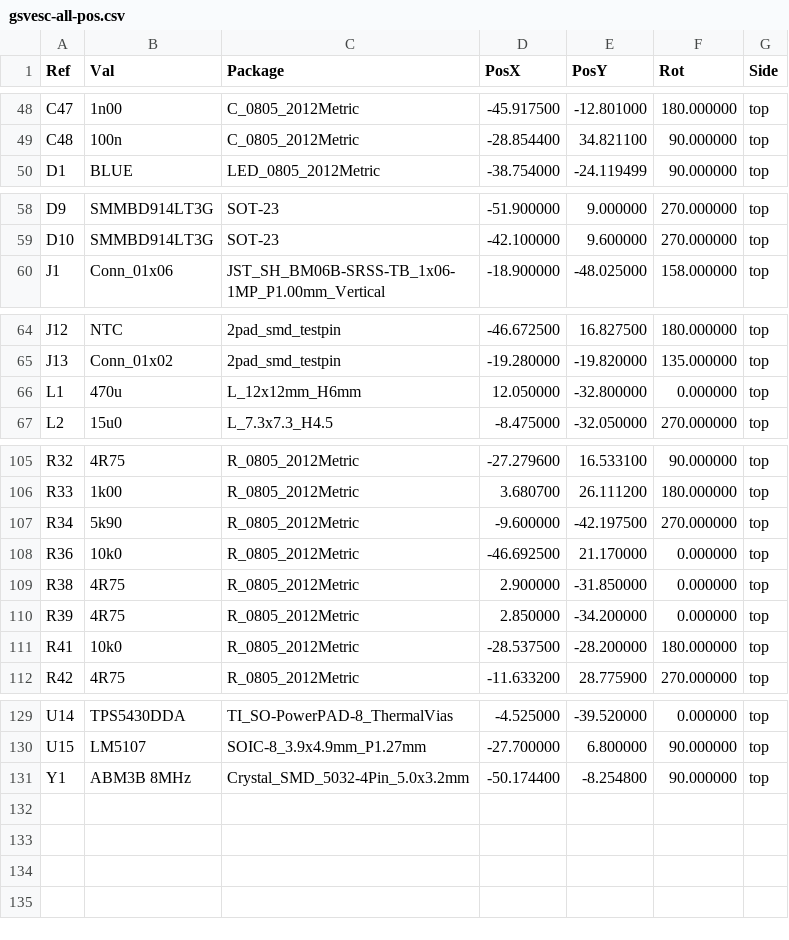
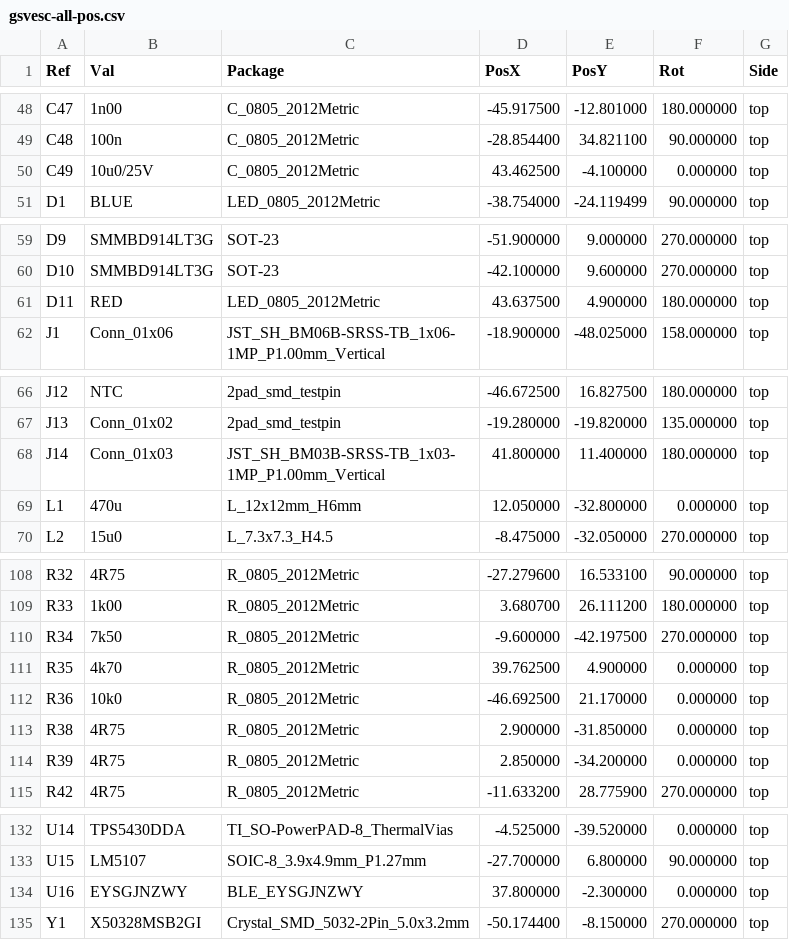
Before and after one commit to CTSchorsch/gesc, a CSV file: gerber/gsvesc-all-pos.csv, drawn as a sheet; only a part is shown, gaps mark what is left out; the diff covers the shown part only.

```diff
--- a/gerber/gsvesc-all-pos.csv
+++ b/gerber/gsvesc-all-pos.csv
@@ -49,2 +49,3 @@ Ref,Val,Package,PosX,PosY,Rot,Side
 "C48","100n","C_0805_2012Metric",-28.854400,34.821100,90.000000,top
+"C49","10u0/25V","C_0805_2012Metric",43.462500,-4.100000,0.000000,top
 "D1","BLUE","LED_0805_2012Metric",-38.754000,-24.119499,90.000000,top
@@ -59,2 +60,3 @@ Ref,Val,Package,PosX,PosY,Rot,Side
 "D10","SMMBD914LT3G","SOT-23",-42.100000,9.600000,270.000000,top
+"D11","RED","LED_0805_2012Metric",43.637500,4.900000,180.000000,top
 "J1","Conn_01x06","JST_SH_BM06B-SRSS-TB_1x06-1MP_P1.00mm_Vertical",-18.900000,-48.025000,158.000000,top
@@ -65,2 +67,3 @@ Ref,Val,Package,PosX,PosY,Rot,Side
 "J13","Conn_01x02","2pad_smd_testpin",-19.280000,-19.820000,135.000000,top
+"J14","Conn_01x03","JST_SH_BM03B-SRSS-TB_1x03-1MP_P1.00mm_Vertical",41.800000,11.400000,180.000000,top
 "L1","470u","L_12x12mm_H6mm",12.050000,-32.800000,0.000000,top
@@ -106,3 +109,4 @@ Ref,Val,Package,PosX,PosY,Rot,Side
 "R33","1k00","R_0805_2012Metric",3.680700,26.111200,180.000000,top
-"R34","5k90","R_0805_2012Metric",-9.600000,-42.197500,270.000000,top
+"R34","7k50","R_0805_2012Metric",-9.600000,-42.197500,270.000000,top
+"R35","4k70","R_0805_2012Metric",39.762500,4.900000,0.000000,top
 "R36","10k0","R_0805_2012Metric",-46.692500,21.170000,0.000000,top
@@ -110,3 +114,2 @@ Ref,Val,Package,PosX,PosY,Rot,Side
 "R39","4R75","R_0805_2012Metric",2.850000,-34.200000,0.000000,top
-"R41","10k0","R_0805_2012Metric",-28.537500,-28.200000,180.000000,top
 "R42","4R75","R_0805_2012Metric",-11.633200,28.775900,270.000000,top
@@ -130,2 +133,3 @@ Ref,Val,Package,PosX,PosY,Rot,Side
 "U15","LM5107","SOIC-8_3.9x4.9mm_P1.27mm",-27.700000,6.800000,90.000000,top
-"Y1","ABM3B 8MHz","Crystal_SMD_5032-4Pin_5.0x3.2mm",-50.174400,-8.254800,90.000000,top
+"U16","EYSGJNZWY","BLE_EYSGJNZWY",37.800000,-2.300000,0.000000,top
+"Y1","X50328MSB2GI","Crystal_SMD_5032-2Pin_5.0x3.2mm",-50.174400,-8.150000,270.000000,top
```
Also changed, not shown: 2 edited cells elsewhere in this file, gsvesc.csv, 27 other files.
